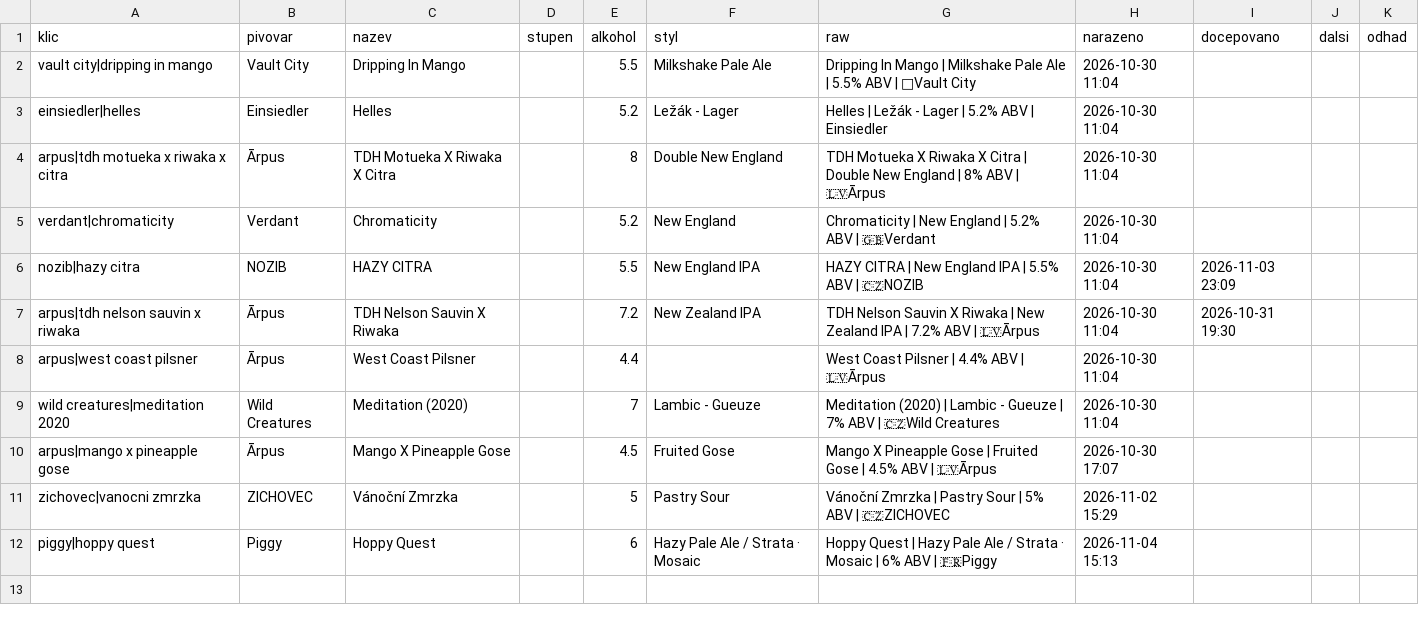
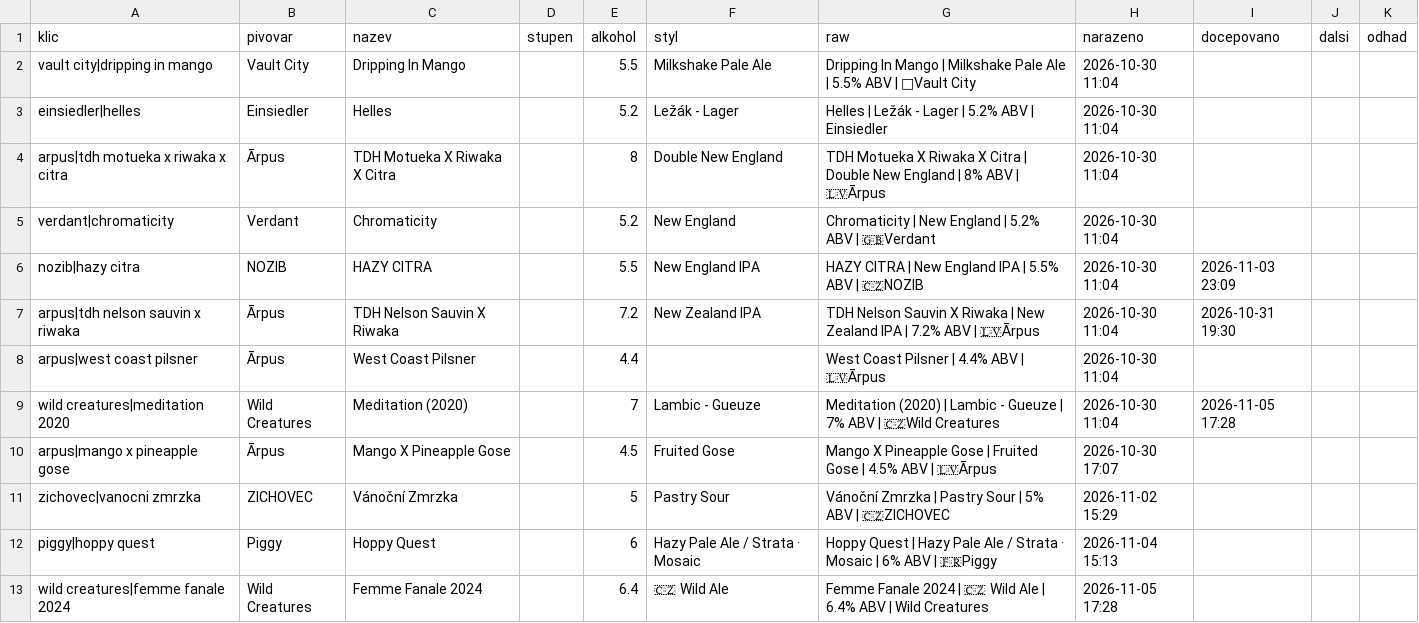
Before and after one commit to romankokos1/gal, a CSV file: data/drinkoteka/historie.csv, drawn as a sheet.

```diff
--- a/data/drinkoteka/historie.csv
+++ b/data/drinkoteka/historie.csv
@@ -8,3 +8,3 @@ arpus|tdh nelson sauvin x riwaka,Ārpus,TDH Nelson Sauvin X Riwaka,,7.2,New Zeal
 arpus|west coast pilsner,Ārpus,West Coast Pilsner,,4.4,,West Coast Pilsner | 4.4% ABV | 🇱🇻Ārpus,2026-10-30 11:04,,,
-wild creatures|meditation 2020,Wild Creatures,Meditation (2020),,7,Lambic - Gueuze,Meditation (2020) | Lambic - Gueuze | 7% ABV | 🇨🇿Wild Creatures,2026-10-30 11:04,,,
+wild creatures|meditation 2020,Wild Creatures,Meditation (2020),,7,Lambic - Gueuze,Meditation (2020) | Lambic - Gueuze | 7% ABV | 🇨🇿Wild Creatures,2026-10-30 11:04,2026-11-05 17:28,,
 arpus|mango x pineapple gose,Ārpus,Mango X Pineapple Gose,,4.5,Fruited Gose,Mango X Pineapple Gose | Fruited Gose | 4.5% ABV | 🇱🇻Ārpus,2026-10-30 17:07,,,
@@ -12 +12,2 @@ zichovec|vanocni zmrzka,ZICHOVEC,Vánoční Zmrzka,,5,Pastry Sour,Vánoční Zmr
 piggy|hoppy quest,Piggy,Hoppy Quest,,6,Hazy Pale Ale / Strata · Mosaic,Hoppy Quest | Hazy Pale Ale / Strata · Mosaic | 6% ABV | 🇫🇷Piggy,2026-11-04 15:13,,,
+wild creatures|femme fanale 2024,Wild Creatures,Femme Fanale 2024,,6.4,🇨🇿 Wild Ale,Femme Fanale 2024 | 🇨🇿 Wild Ale | 6.4% ABV | Wild Creatures,2026-11-05 17:28,,,
```
Also changed, not shown: data/crafthouse/historie.csv, data/zlycasy-horni/historie.csv, 11 other files.
